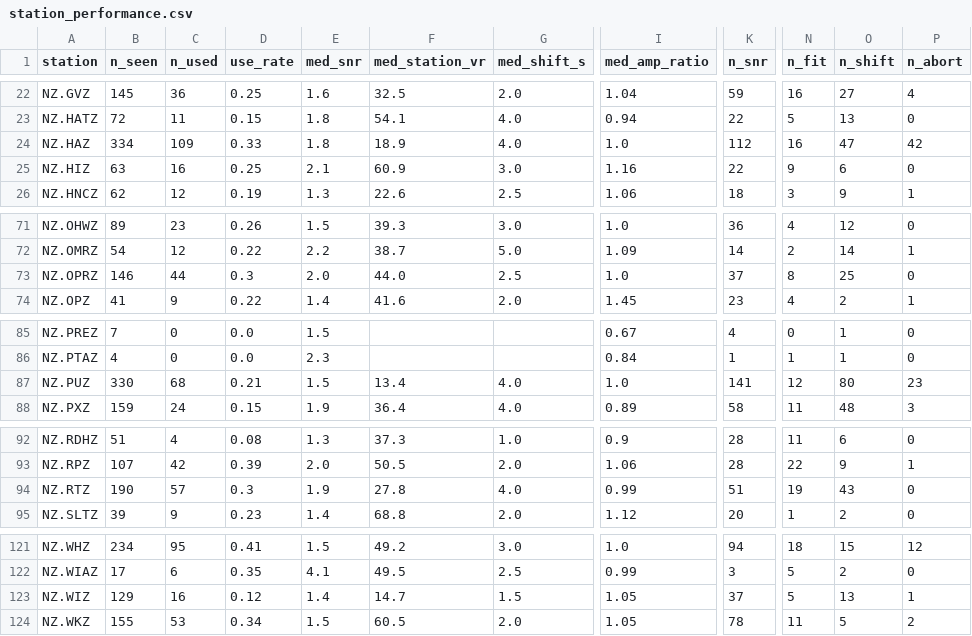
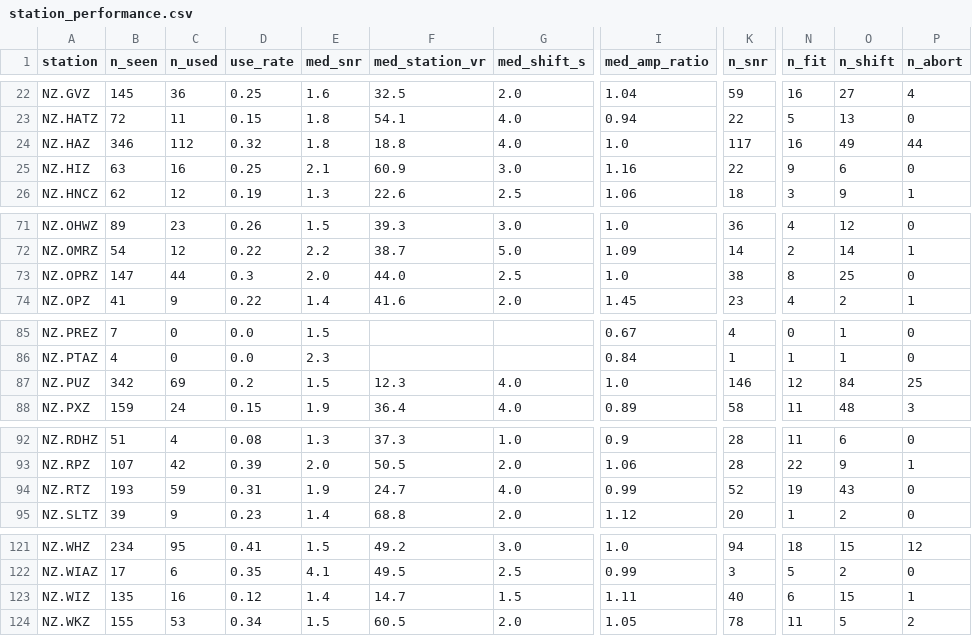
Before and after one commit to Dani-Lindsay/auto_tdmt_NZ, a CSV file: station_performance.csv, drawn as a sheet; only a part is shown, gaps mark what is left out; the diff covers the shown part only; the diff names each change by its address in the sheet, - before the commit and + after, or states it on an @@ line.

```diff
--- a/station_performance.csv
+++ b/station_performance.csv
-B24 (n_seen): 334
+B24 (n_seen): 346
-C24 (n_used): 109
+C24 (n_used): 112
-D24 (use_rate): 0.33
+D24 (use_rate): 0.32
-F24 (med_station_vr): 18.9
+F24 (med_station_vr): 18.8
-K24 (n_snr): 112
+K24 (n_snr): 117
-O24 (n_shift): 47
+O24 (n_shift): 49
-P24 (n_abort): 42
+P24 (n_abort): 44
-B73 (n_seen): 146
+B73 (n_seen): 147
-K73 (n_snr): 37
+K73 (n_snr): 38
-B87 (n_seen): 330
+B87 (n_seen): 342
-C87 (n_used): 68
+C87 (n_used): 69
-D87 (use_rate): 0.21
+D87 (use_rate): 0.2
-F87 (med_station_vr): 13.4
+F87 (med_station_vr): 12.3
-K87 (n_snr): 141
+K87 (n_snr): 146
-O87 (n_shift): 80
+O87 (n_shift): 84
-P87 (n_abort): 23
+P87 (n_abort): 25
-B94 (n_seen): 190
+B94 (n_seen): 193
-C94 (n_used): 57
+C94 (n_used): 59
-D94 (use_rate): 0.3
+D94 (use_rate): 0.31
-F94 (med_station_vr): 27.8
+F94 (med_station_vr): 24.7
-K94 (n_snr): 51
+K94 (n_snr): 52
-B123 (n_seen): 129
+B123 (n_seen): 135
-I123 (med_amp_ratio): 1.05
+I123 (med_amp_ratio): 1.11
-K123 (n_snr): 37
+K123 (n_snr): 40
-N123 (n_fit): 5
+N123 (n_fit): 6
-O123 (n_shift): 13
+O123 (n_shift): 15
```
Also changed, not shown: 38 edited cells elsewhere in this file, catalogue.csv, not_published.csv, 2 other files.
